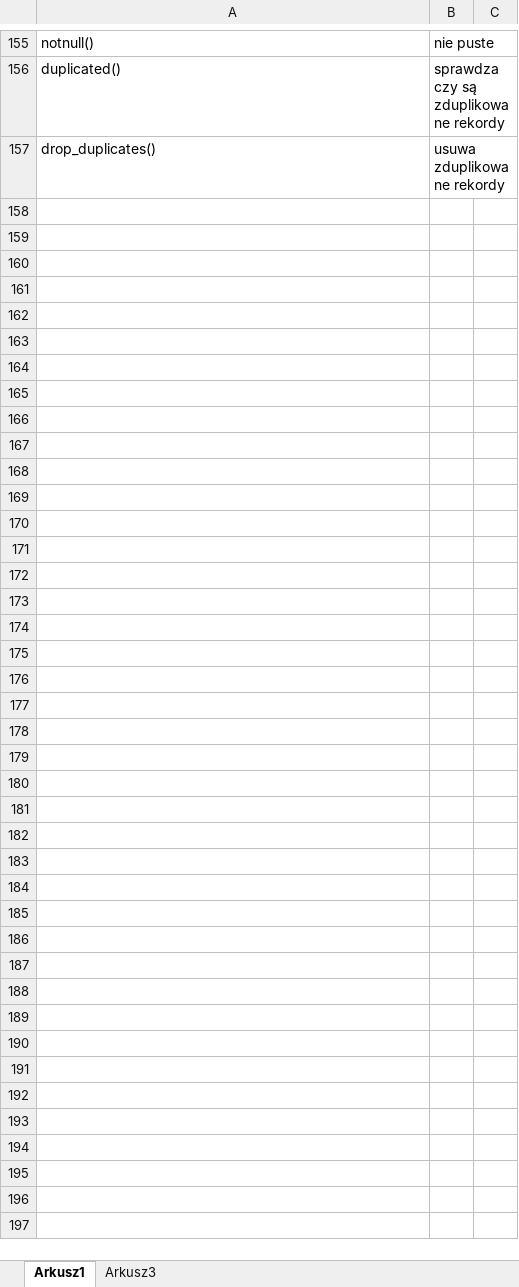
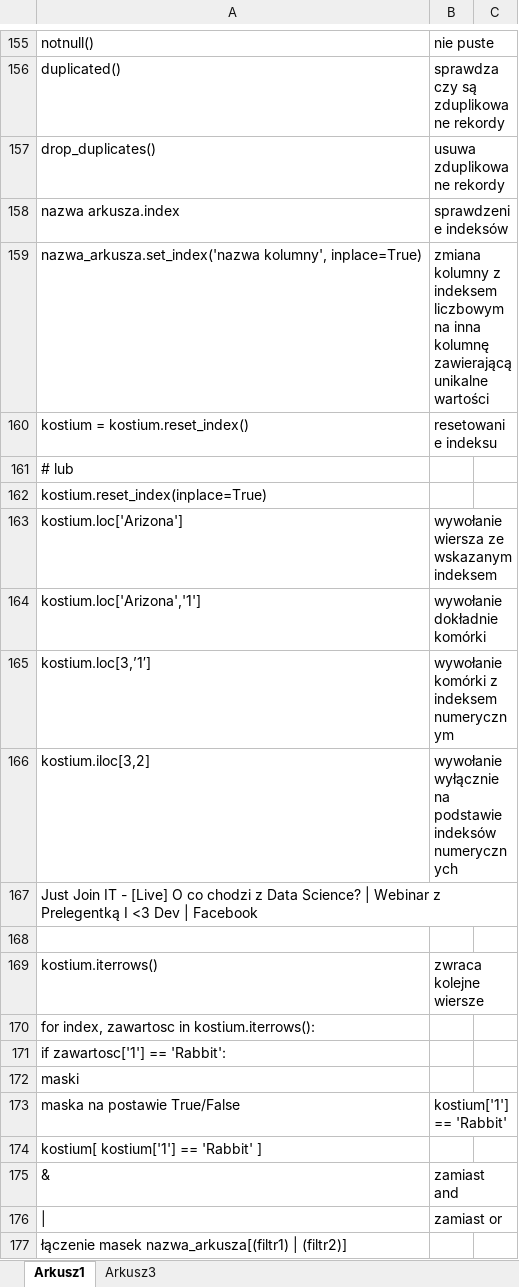
Before and after one commit to mo1der/mo1der, an Excel workbook: phyton komendy.xlsx, sheet Arkusz1, drawn as a sheet; only a part is shown, gaps mark what is left out; values as stored, in another font and other column widths than the file's, no cell formats; the diff covers the shown part only; the diff names each change by its address in the sheet, - before the commit and + after, or states it on an @@ line.

```diff
--- a/phyton komendy.xlsx (sheet Arkusz1)
+++ b/phyton komendy.xlsx (sheet Arkusz1)
+row 158: nazwa arkusza.index | sprawdzenie indeksów
+row 159: nazwa_arkusza.set_index('nazwa kolumny', inplace=True) | zmiana kolumny z indeksem liczbowym na inna kolumnę zawierającą unikalne wartości
+row 160: kostium = kostium.reset_index() | resetowanie indeksu
+row 161: # lub
+row 162: kostium.reset_index(inplace=True)
+row 163: kostium.loc['Arizona'] | wywołanie wiersza ze wskazanym indeksem
+row 164: kostium.loc['Arizona','1'] | wywołanie dokładnie komórki
+row 165: kostium.loc[3,’1′] | wywołanie komórki z indeksem numerycznym
+row 166: kostium.iloc[3,2] | wywołanie wyłącznie na podstawie indeksów numerycznych
+row 167: Just Join IT - [Live] O co chodzi z Data Science? | Webinar z Prelegentką I <3 Dev | Facebook
+row 168: (empty)
+row 169: kostium.iterrows() | zwraca kolejne wiersze
+row 170: for index, zawartosc in kostium.iterrows():
+row 171: if zawartosc['1'] == 'Rabbit':
+row 172: maski
+row 173: maska na postawie True/False | kostium['1'] == 'Rabbit'
+row 174: kostium[ kostium['1'] == 'Rabbit' ]
+row 175: & | zamiast and
+row 176: | | zamiast or
+row 177: łączenie masek nazwa_arkusza[(filtr1) | (filtr2)]
```
Also changed, not shown: 27 added rows and 3 edited cells elsewhere in this sheet, cell formats, 4 other files.
